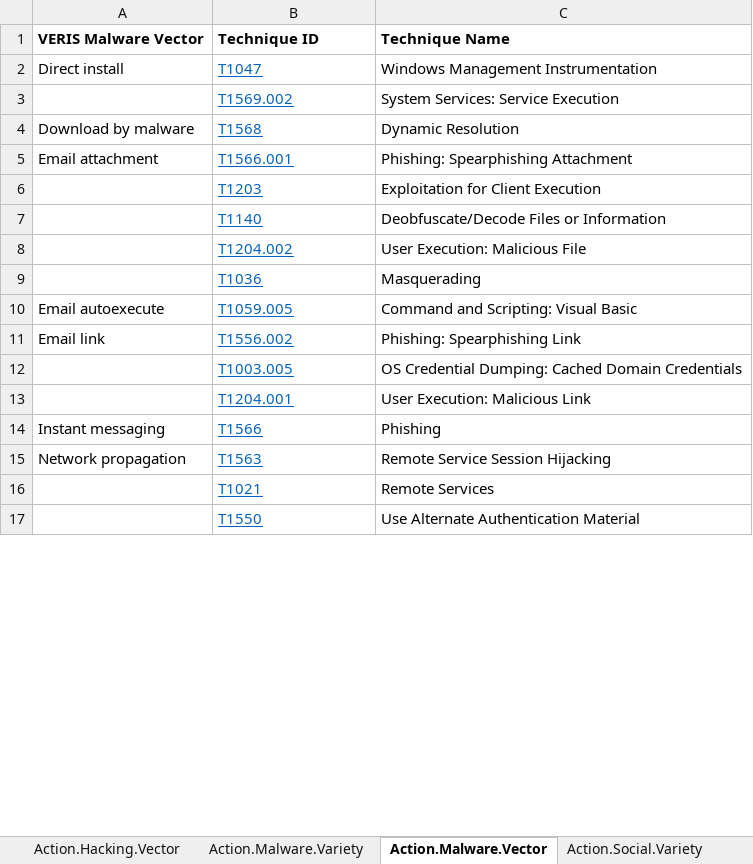
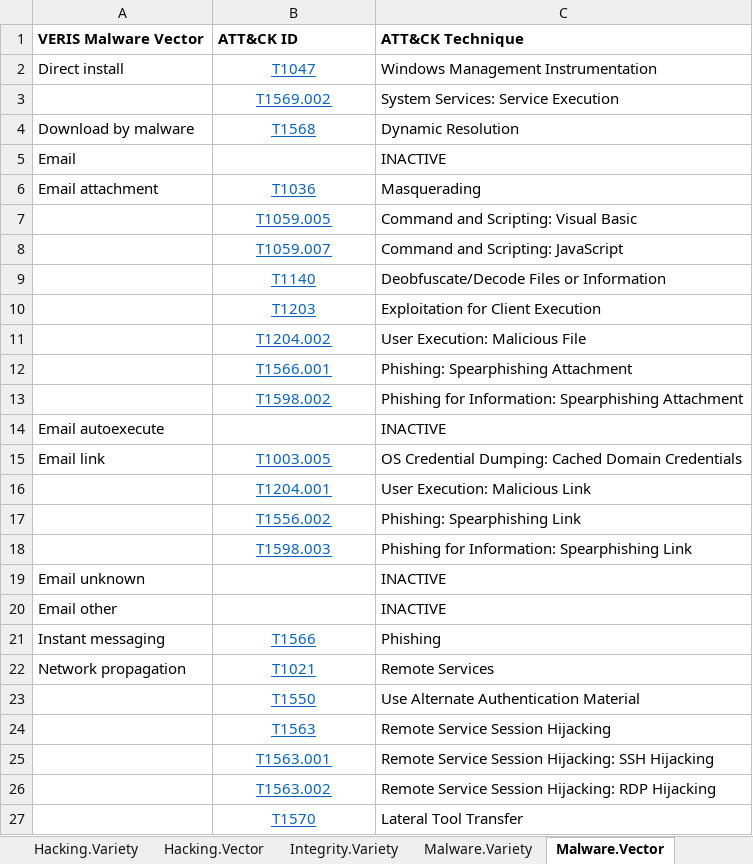
Before and after one commit to center-for-threat-informed-defense/attack_to_veris, an Excel workbook: frameworks/veris/veris-mappings.xlsx, sheet Malware.Vector, drawn as a sheet; only a part is shown; values as stored, in another font and other column widths than the file's, no borders; removed rows and columns are numbered as before the commit, all else as after; the diff covers the shown part only; the diff names each change by its address in the sheet, - before the commit and + after, or states it on an @@ line.

```diff
--- a/frameworks/veris/veris-mappings.xlsx (sheet Malware.Vector)
+++ b/frameworks/veris/veris-mappings.xlsx (sheet Malware.Vector)
-sheet tab: Action.Hacking.Vector
+sheet tab: Hacking.Vector
-sheet tab: Action.Malware.Variety
+sheet tab: Malware.Variety
-sheet tab: Action.Malware.Vector
+sheet tab: Malware.Vector
-row 1: VERIS Malware Vector | Technique ID | Technique Name
+row 1: VERIS Malware Vector | ATT&CK ID | ATT&CK Technique
-B2:B4 alignment: left
+B2:B4 alignment: center
-row 5: Email attachment | T1566.001 | Phishing: Spearphishing Attachment
+row 5: Email |  | INACTIVE
+row 6: Email attachment | T1036 | Masquerading
+row 7:  | T1059.005 | Command and Scripting: Visual Basic
+row 8:  | T1059.007 | Command and Scripting: JavaScript
@@ row 7 moved to row 9: T1140 @@
-B10 alignment: left
+B10 alignment: center
-B11 alignment: left
+B11 alignment: center
-row 9:  | T1036 | Masquerading
-row 10: Email autoexecute | T1059.005 | Command and Scripting: Visual Basic
-row 11: Email link | T1556.002 | Phishing: Spearphishing Link
+row 12:  | T1566.001 | Phishing: Spearphishing Attachment
+row 13:  | T1598.002 | Phishing for Information: Spearphishing Attachment
+row 14: Email autoexecute |  | INACTIVE
-A15: (empty)
+A15: Email link
-B15:B16 alignment: left
+B15:B16 alignment: center
+row 17:  | T1556.002 | Phishing: Spearphishing Link
+row 18:  | T1598.003 | Phishing for Information: Spearphishing Link
+row 19: Email unknown |  | INACTIVE
+row 20: Email other |  | INACTIVE
-B21 alignment: left
+B21 alignment: center
-row 15: Network propagation | T1563 | Remote Service Session Hijacking
-A22: (empty)
+A22: Network propagation
-B22:B23 alignment: left
+B22:B23 alignment: center
+row 24:  | T1563 | Remote Service Session Hijacking
+row 25:  | T1563.001 | Remote Service Session Hijacking: SSH Hijacking
+row 26:  | T1563.002 | Remote Service Session Hijacking: RDP Hijacking
+row 27:  | T1570 | Lateral Tool Transfer
```
Also changed, not shown: 4 added rows, 1 removed row, 1 edited cell and cell formats elsewhere in this sheet, sheet ATT&CK_to_VERIS - Alpha, sheet Hacking.Variety, sheet Malware.Variety, sheet Hacking.Vector, sheet Integrity.Variety, sheet Social.Variety, 1 more sheet, other sheet tabs, hidden cells, 5 other files.
